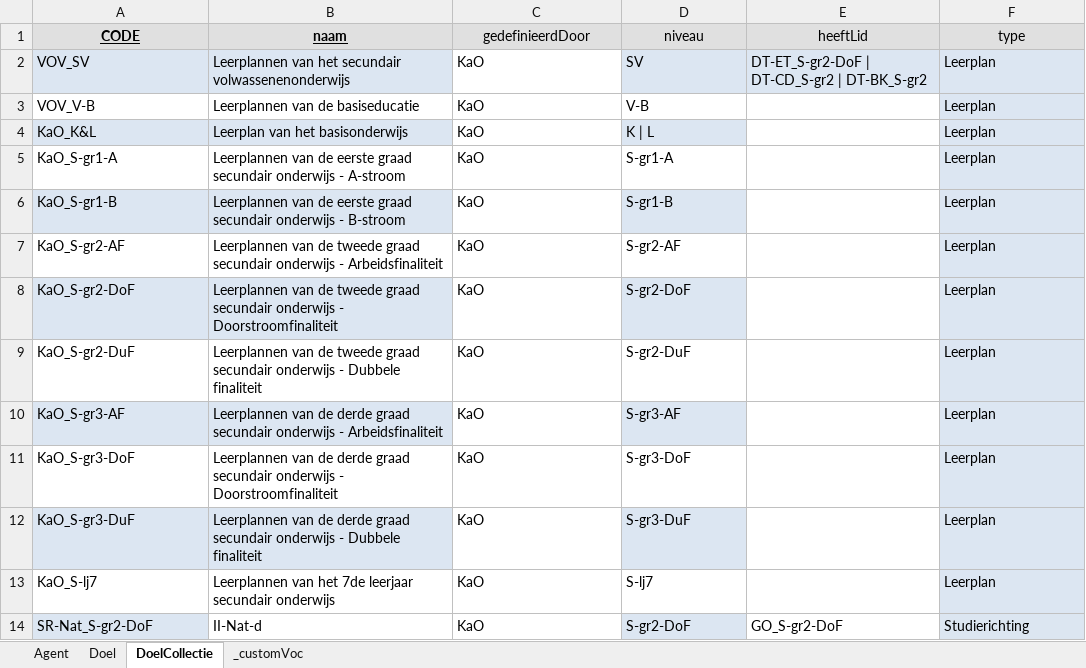
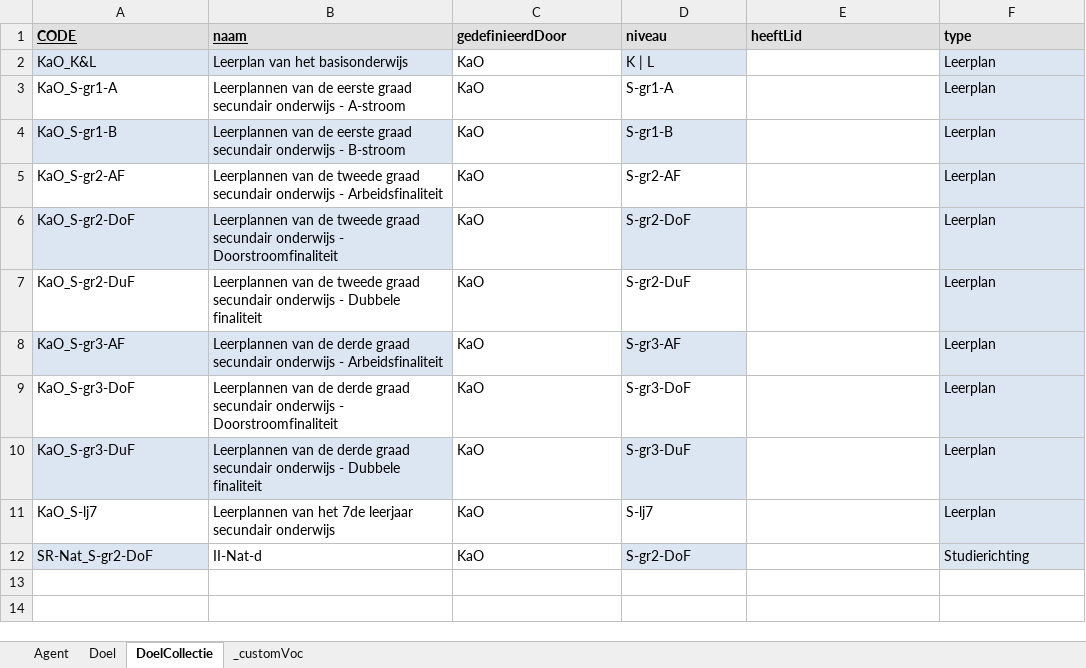
Before and after one commit to Informatievlaanderen/oslo-leermiddelen-poc, an Excel workbook: data/kao.xlsx, sheet DoelCollectie, drawn as a sheet; values as stored, in another font and other column widths than the file's, no borders; table styles not drawn; removed rows and columns are numbered as before the commit, all else as after; the diff names each change by its address in the sheet, - before the commit and + after, or states it on an @@ line.

```diff
--- a/data/kao.xlsx (sheet DoelCollectie)
+++ b/data/kao.xlsx (sheet DoelCollectie)
-A1:F1 alignment: center
+A1:F1 alignment: left
-C1:F1 bold: off
+C1:F1 bold: on
-row 2: VOV_SV | Leerplannen van het secundair volwassenenonderwijs | KaO | SV | DT-ET_S-gr2-DoF | DT-CD_S-gr2 | DT-BK_S-gr2 | Leerplan
-row 3: VOV_V-B | Leerplannen van de basiseducatie | KaO | V-B |  | Leerplan
-E12 (heeftLid): GO_S-gr2-DoF
+E12 (heeftLid): (empty)
```
Also changed, not shown: sheet Doel, sheet Agent, data/go.xlsx, data/leermiddelen-pelckmans.xlsx, 13 other files.
